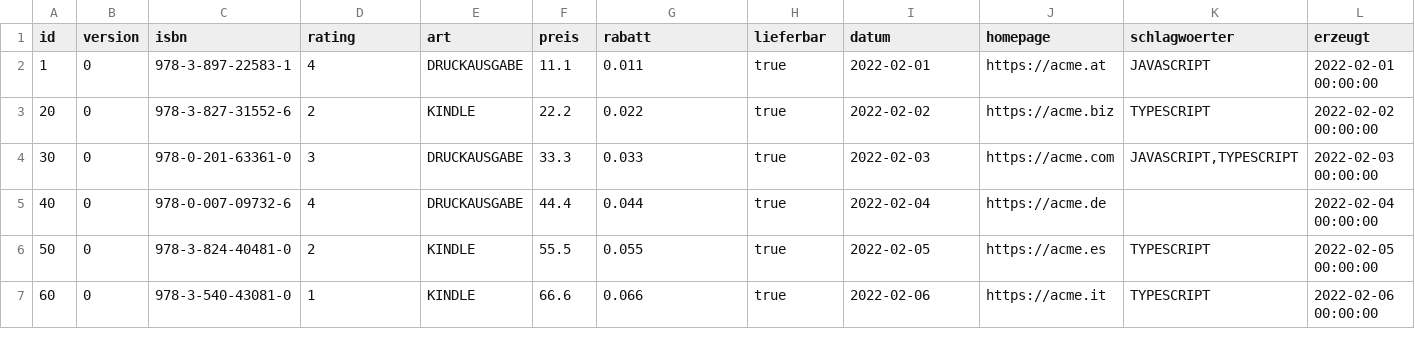
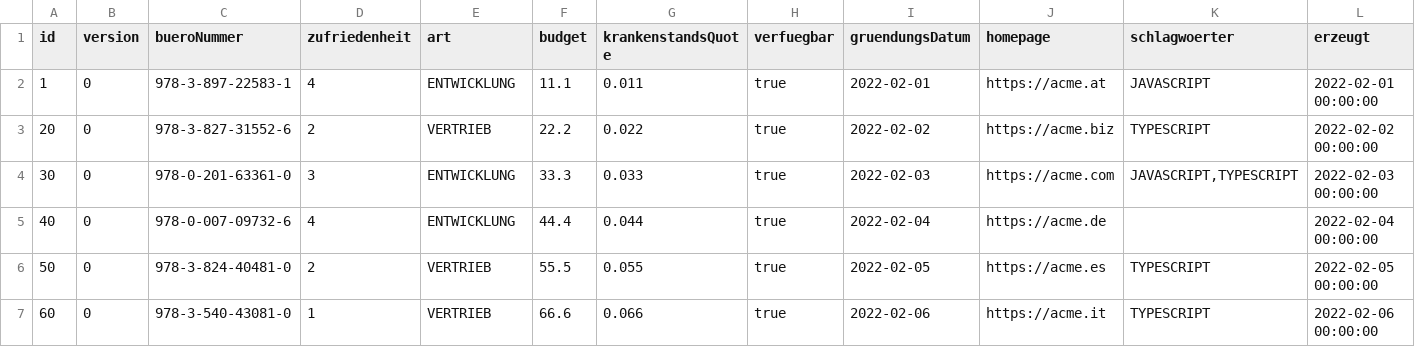
Before and after one commit to Maximw2002/abteilung-test, a CSV file: .extras/db/postgres/csv/buch.csv, drawn as a sheet; only a part is shown; the diff names each change by its address in the sheet, - before the commit and + after, or states it on an @@ line.

Commit message:
changed names in extras/postman

```diff
--- a/.extras/db/postgres/csv/buch.csv
+++ b/.extras/db/postgres/csv/buch.csv
-C1: isbn
+C1: bueroNummer
-D1: rating
+D1: zufriedenheit
-F1: preis
+F1: budget
-G1: rabatt
+G1: krankenstandsQuote
-H1: lieferbar
+H1: verfuegbar
-I1: datum
+I1: gruendungsDatum
-E2 (art): DRUCKAUSGABE
+E2 (art): ENTWICKLUNG
-E3 (art): KINDLE
+E3 (art): VERTRIEB
-E4:E5 (art): DRUCKAUSGABE
+E4:E5 (art): ENTWICKLUNG
-E6:E7 (art): KINDLE
+E6:E7 (art): VERTRIEB
```
Also changed, not shown: 34 other files.
